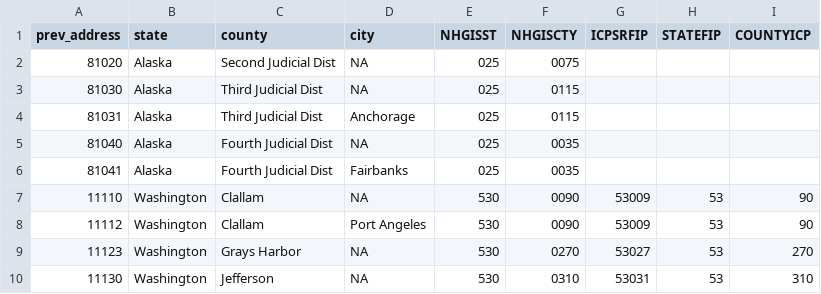
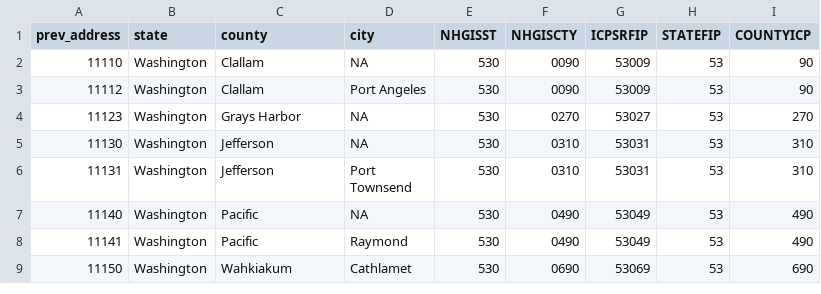
Before and after one commit to dyasui/internee_outcomes, a CSV file: data/WRA_prev_address.csv, drawn as a sheet; only a part is shown; the shorter side is filled out with more unchanged rows; the diff covers the shown part only; the diff names each change by its address in the sheet, - before the commit and + after, or states it on an @@ line.

Commit message:
fixed STATEFIPs codes for Alaska, Hawaii

```diff
--- a/data/WRA_prev_address.csv
+++ b/data/WRA_prev_address.csv
-row 2: 81020 | Alaska | Second Judicial Dist | NA | 025 | 0075
-row 3: 81030 | Alaska | Third Judicial Dist | NA | 025 | 0115
-row 4: 81031 | Alaska | Third Judicial Dist | Anchorage | 025 | 0115
-row 5: 81040 | Alaska | Fourth Judicial Dist | NA | 025 | 0035
-row 6: 81041 | Alaska | Fourth Judicial Dist | Fairbanks | 025 | 0035
```
Also changed, not shown: 26 edited cells elsewhere in this file.
